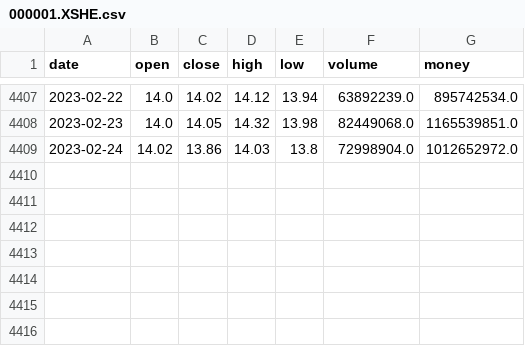
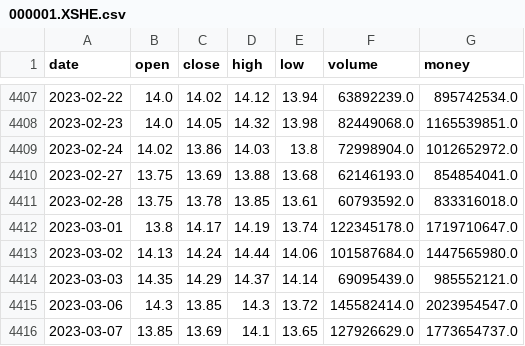
Before and after one commit to graywp/trading, a CSV file: output/price/000001.XSHE.csv, drawn as a sheet; only a part is shown, gaps mark what is left out.

```diff
--- a/output/price/000001.XSHE.csv
+++ b/output/price/000001.XSHE.csv
@@ -4409 +4409,8 @@ date,open,close,high,low,volume,money
 2023-02-24,14.02,13.86,14.03,13.8,72998904.0,1012652972.0
+2023-02-27,13.75,13.69,13.88,13.68,62146193.0,854854041.0
+2023-02-28,13.75,13.78,13.85,13.61,60793592.0,833316018.0
+2023-03-01,13.8,14.17,14.19,13.74,122345178.0,1719710647.0
+2023-03-02,14.13,14.24,14.44,14.06,101587684.0,1447565980.0
+2023-03-03,14.35,14.29,14.37,14.14,69095439.0,985552121.0
+2023-03-06,14.3,13.85,14.3,13.72,145582414.0,2023954547.0
+2023-03-07,13.85,13.69,14.1,13.65,127926629.0,1773654737.0
```
Also changed, not shown: output/price/000002.XSHE.csv, output/price/000006.XSHE.csv, 14 other files.
